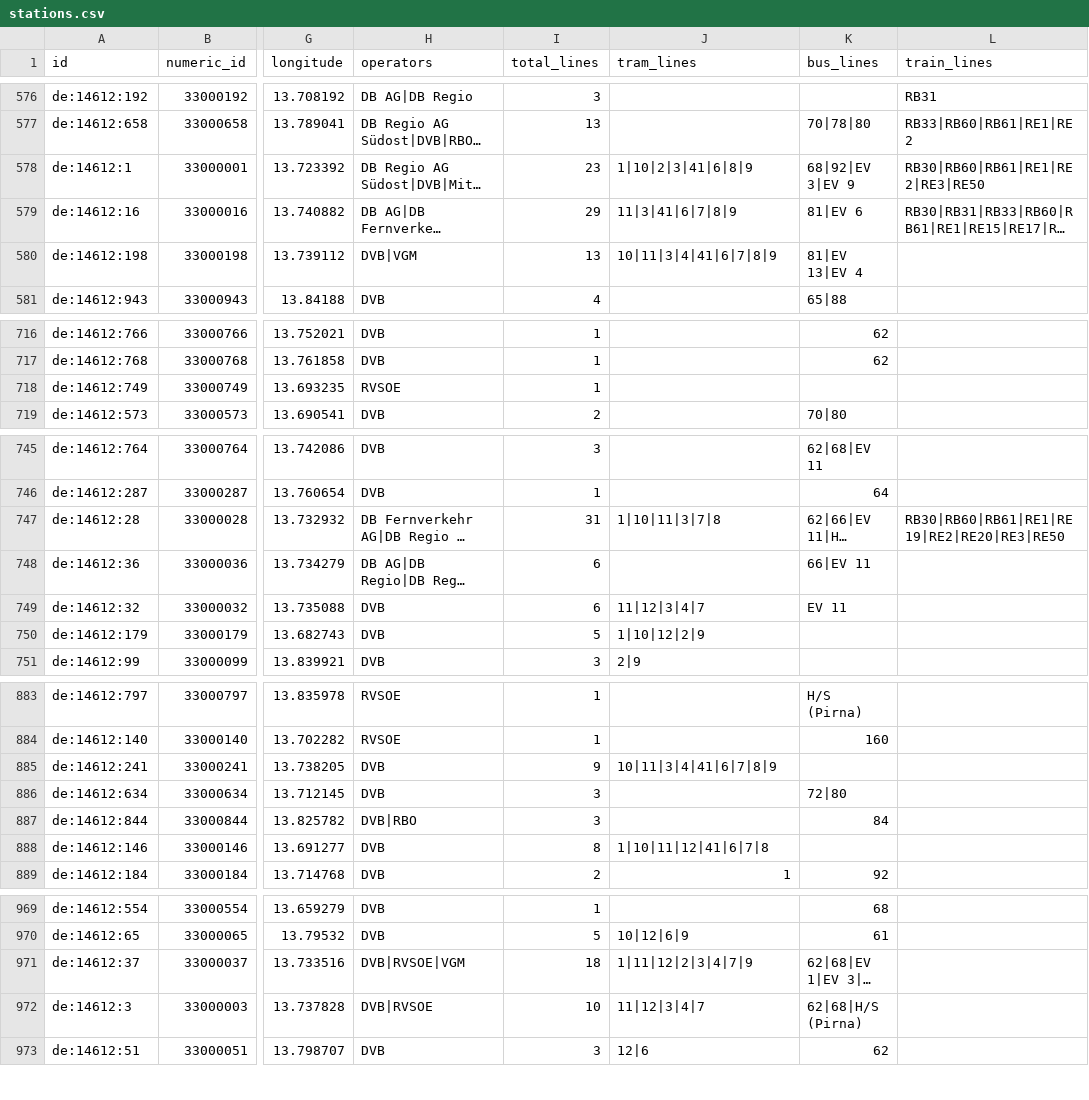
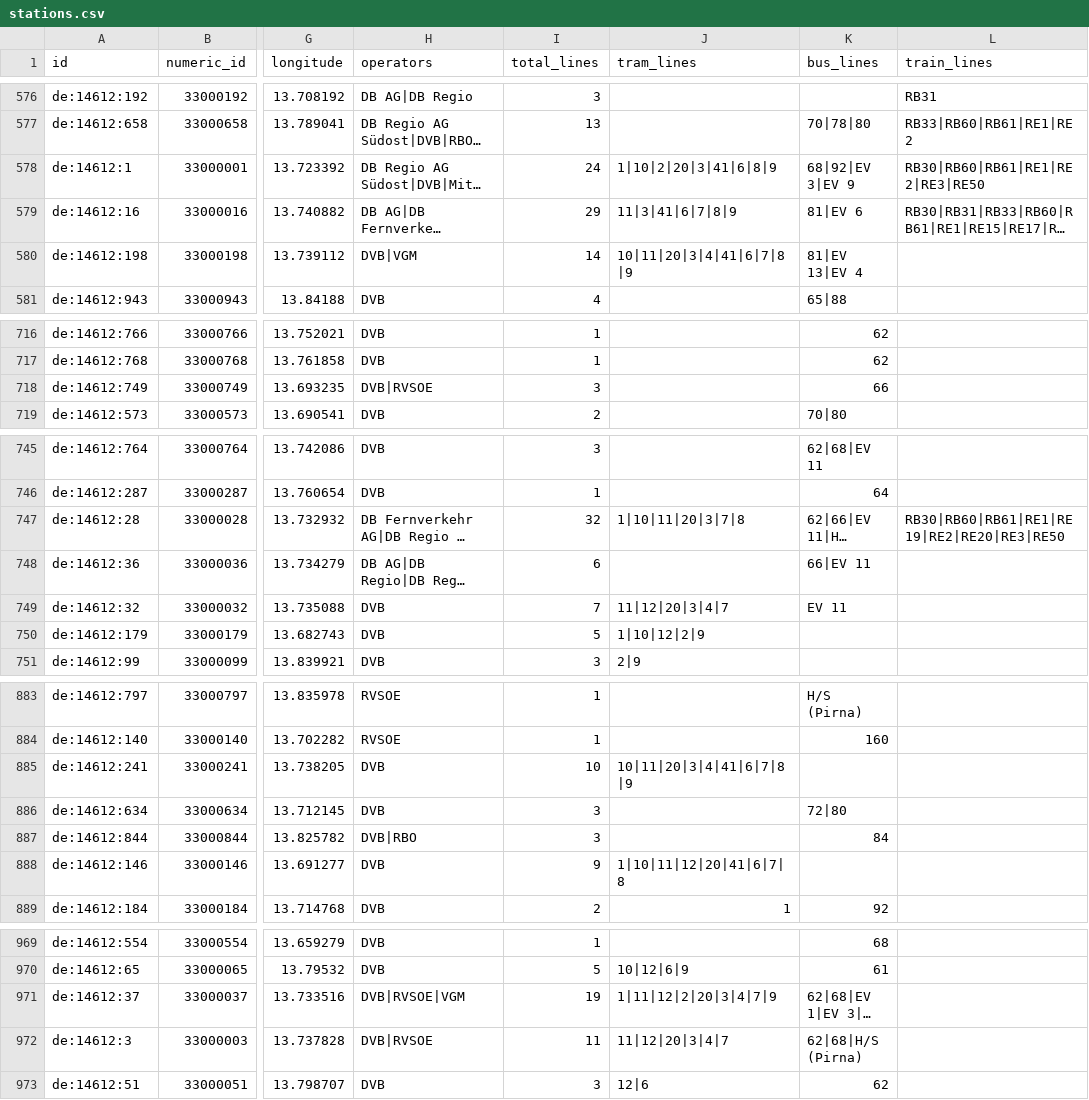
Before and after one commit to kiliankoe/vvo, a CSV file: data/stations.csv, drawn as a sheet; only a part is shown, gaps mark what is left out; long unchanged cells end in …; the diff covers the shown part only; the diff names each change by its address in the sheet, - before the commit and + after, or states it on an @@ line.

```diff
--- a/data/stations.csv
+++ b/data/stations.csv
-I578 (total_lines): 23
+I578 (total_lines): 24
-J578 (tram_lines): 1|10|2|3|41|6|8|9
+J578 (tram_lines): 1|10|2|20|3|41|6|8|9
-I580 (total_lines): 13
+I580 (total_lines): 14
-J580 (tram_lines): 10|11|3|4|41|6|7|8|9
+J580 (tram_lines): 10|11|20|3|4|41|6|7|8|9
-H718 (operators): RVSOE
+H718 (operators): DVB|RVSOE
-I718 (total_lines): 1
+I718 (total_lines): 3
-K718 (bus_lines): (empty)
+K718 (bus_lines): 66
-I747 (total_lines): 31
+I747 (total_lines): 32
-J747 (tram_lines): 1|10|11|3|7|8
+J747 (tram_lines): 1|10|11|20|3|7|8
-I749 (total_lines): 6
+I749 (total_lines): 7
-J749 (tram_lines): 11|12|3|4|7
+J749 (tram_lines): 11|12|20|3|4|7
-I885 (total_lines): 9
+I885 (total_lines): 10
-J885 (tram_lines): 10|11|3|4|41|6|7|8|9
+J885 (tram_lines): 10|11|20|3|4|41|6|7|8|9
-I888 (total_lines): 8
+I888 (total_lines): 9
-J888 (tram_lines): 1|10|11|12|41|6|7|8
+J888 (tram_lines): 1|10|11|12|20|41|6|7|8
-I971 (total_lines): 18
+I971 (total_lines): 19
-J971 (tram_lines): 1|11|12|2|3|4|7|9
+J971 (tram_lines): 1|11|12|2|20|3|4|7|9
-I972 (total_lines): 10
+I972 (total_lines): 11
-J972 (tram_lines): 11|12|3|4|7
+J972 (tram_lines): 11|12|20|3|4|7
```
Also changed, not shown: 74 edited cells elsewhere in this file, 3 other files.
